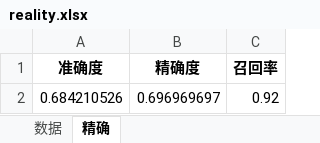
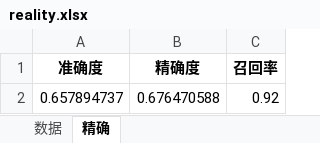
Before and after one commit to thales-study/estate, an Excel workbook: out/reality.xlsx, sheet 精确, drawn as a sheet; values as stored, in another font and other column widths than the file's, no borders; removed rows and columns are numbered as before the commit, all else as after; the diff names each change by its address in the sheet, - before the commit and + after, or states it on an @@ line.

```diff
--- a/out/reality.xlsx (sheet 精确)
+++ b/out/reality.xlsx (sheet 精确)
-row 2: 0.684210526 | 0.696969697 | 0.92
+row 2: 0.657894737 | 0.676470588 | 0.92
```
Also changed, not shown: sheet 数据, 6 other files.
